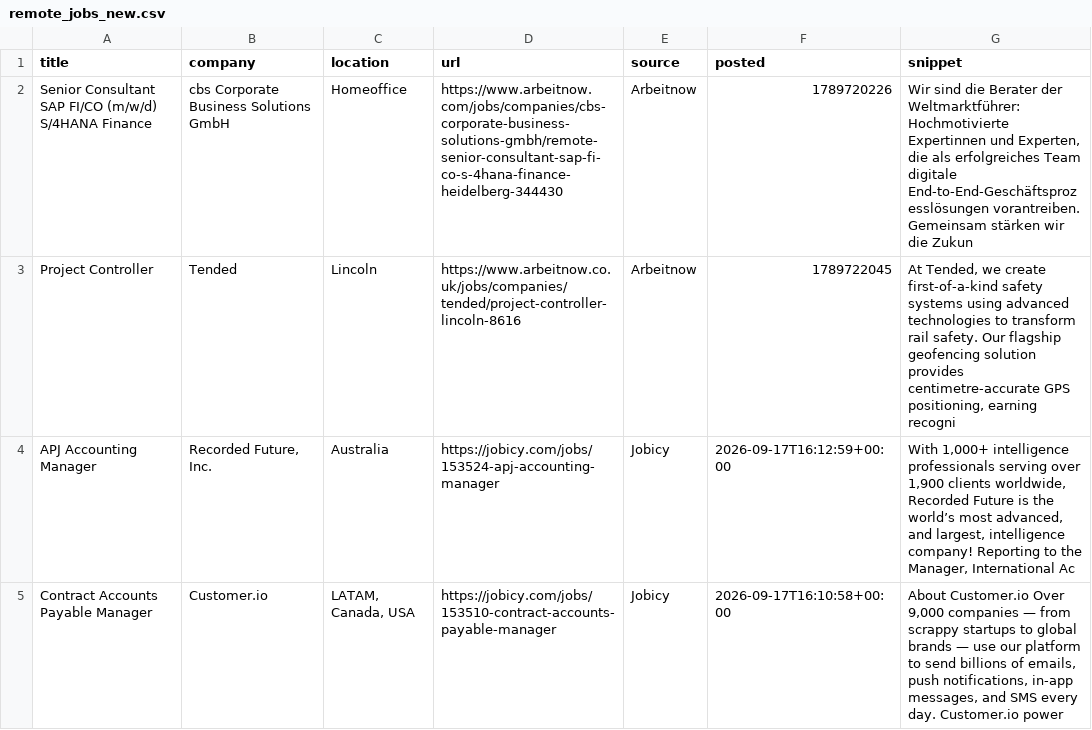
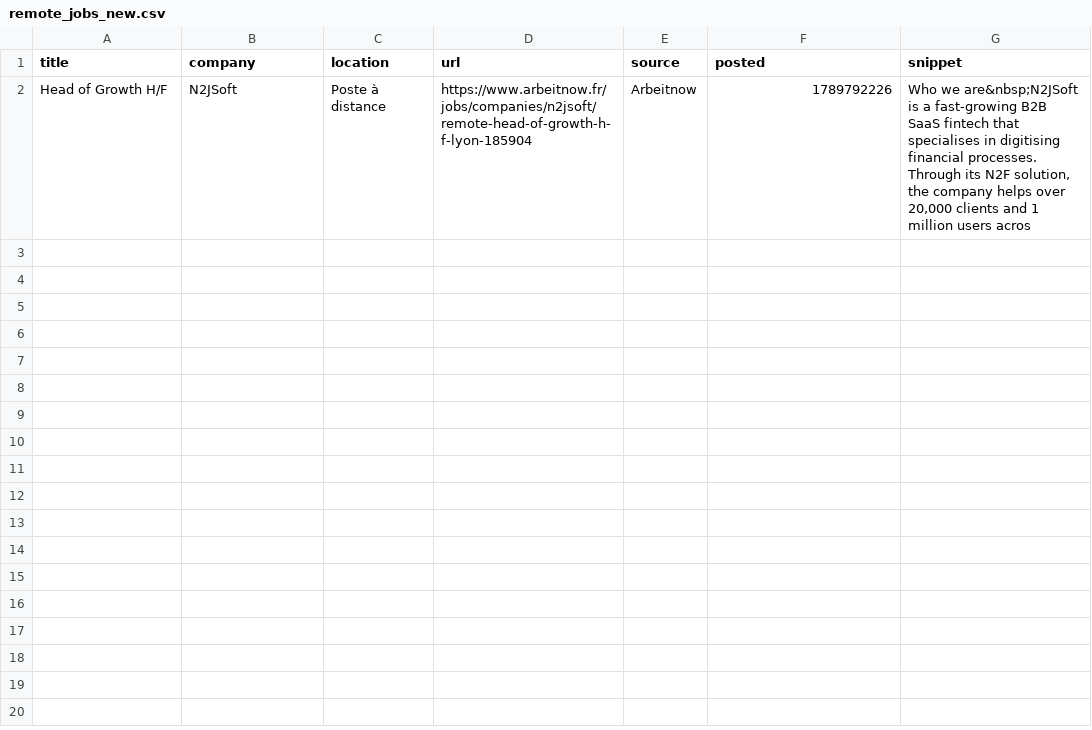
Before and after one commit to Joseph89155/remote-job-scraper, a CSV file: remote_jobs_new.csv, drawn as a sheet; removed rows and columns are numbered as before the commit, all else as after; the diff names each change by its address in the sheet, - before the commit and + after, or states it on an @@ line.

```diff
--- a/remote_jobs_new.csv
+++ b/remote_jobs_new.csv
-row 2: Senior Consultant SAP FI/CO (m/w/d) S/4HANA Finance | cbs Corporate Business Solutions GmbH | Homeoffice | https://www.arbeitnow.com/jobs/companies/cbs-corporate-business-solutions-gmbh/remote-senior-consultant-sap-fi-co-s-4hana-finance-heidelberg-344430 | Arbeitnow | 1789720226 | Wir sind die Berater der Weltmarktführer: Hochmotivierte Expertinnen und Experten, die als erfolgreiches Team digitale End-to-End-Geschäftsprozesslösungen vorantreiben. Gemeinsam stärken wir die Zukun
-row 3: Project Controller | Tended | Lincoln | https://www.arbeitnow.co.uk/jobs/companies/tended/project-controller-lincoln-8616 | Arbeitnow | 1789722045 | At Tended, we create first-of-a-kind safety systems using advanced technologies to transform rail safety. Our flagship geofencing solution provides centimetre-accurate GPS positioning, earning recogni
-row 4: APJ Accounting Manager | Recorded Future, Inc. | Australia | https://jobicy.com/jobs/153524-apj-accounting-manager | Jobicy | 2026-09-17T16:12:59+00:00 | With 1,000+ intelligence professionals serving over 1,900 clients worldwide, Recorded Future is the world’s most advanced, and largest, intelligence company! Reporting to the Manager, International Ac
-row 5: Contract Accounts Payable Manager | Customer.io | LATAM, Canada, USA | https://jobicy.com/jobs/153510-contract-accounts-payable-manager | Jobicy | 2026-09-17T16:10:58+00:00 | About Customer.io Over 9,000 companies — from scrappy startups to global brands — use our platform to send billions of emails, push notifications, in-app messages, and SMS every day. Customer.io power
+row 2: Head of Growth H/F | N2JSoft | Poste à distance | https://www.arbeitnow.fr/jobs/companies/n2jsoft/remote-head-of-growth-h-f-lyon-185904 | Arbeitnow | 1789792226 | Who we are&nbsp;N2JSoft is a fast-growing B2B SaaS fintech that specialises in digitising financial processes. Through its N2F solution, the company helps over 20,000 clients and 1 million users acros
```
Also changed, not shown: 1 other file.
